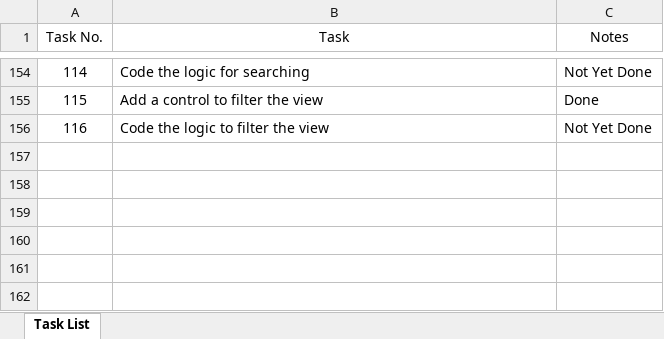
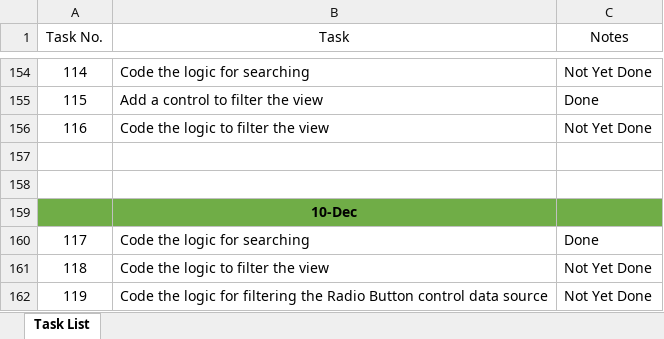
Before and after one commit to Karl-El/SerializeAndDeserialize, an Excel workbook: Carl Task List.xlsx, sheet Task List, drawn as a sheet; only a part is shown, gaps mark what is left out; values as stored, in another font and other column widths than the file's, no borders; table styles not drawn; the diff names each change by its address in the sheet, - before the commit and + after, or states it on an @@ line.

```diff
--- a/Carl Task List.xlsx (sheet Task List)
+++ b/Carl Task List.xlsx (sheet Task List)
+row 157: (empty)
+row 158: (empty)
+row 159:  | 10-Dec
+row 160: 117 | Code the logic for searching | Done
+row 161: 118 | Code the logic to filter the view | Not Yet Done
+row 162: 119 | Code the logic for filtering the Radio Button control data source | Not Yet Done
```
Also changed, not shown: 3 other files.
